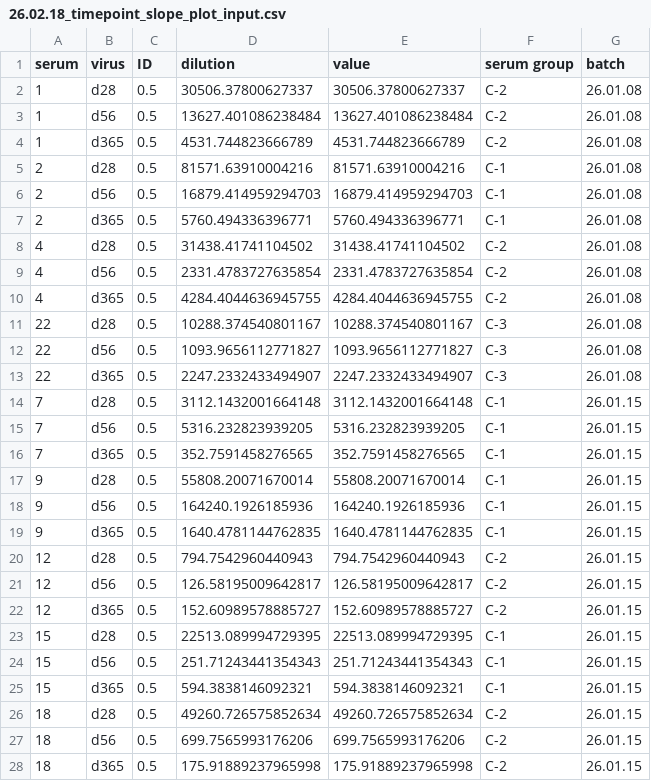
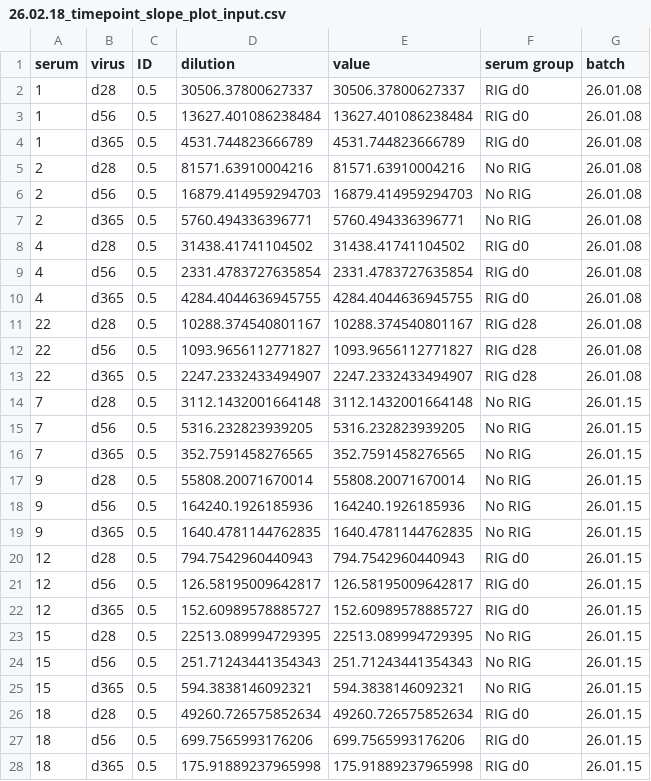
Before and after one commit to gavjuviler/rabies_imprinting, a CSV file: 01-data/26.02.18_timepoint_slope_plot_input.csv, drawn as a sheet; only a part is shown; the diff covers the shown part only.

Commit message:
changed serum groupd labels from C-1, C-2, C-3 to no RIG, RIG d0, and RIGd28, respectively

```diff
--- a/01-data/26.02.18_timepoint_slope_plot_input.csv
+++ b/01-data/26.02.18_timepoint_slope_plot_input.csv
@@ -1,28 +1,28 @@
 serum,virus,ID,dilution,value,serum group,batch
-1,d28,0.5,30506.37800627337,30506.37800627337,C-2,26.01.08
-1,d56,0.5,13627.401086238484,13627.401086238484,C-2,26.01.08
-1,d365,0.5,4531.744823666789,4531.744823666789,C-2,26.01.08
-2,d28,0.5,81571.63910004216,81571.63910004216,C-1,26.01.08
-2,d56,0.5,16879.414959294703,16879.414959294703,C-1,26.01.08
-2,d365,0.5,5760.494336396771,5760.494336396771,C-1,26.01.08
-4,d28,0.5,31438.41741104502,31438.41741104502,C-2,26.01.08
-4,d56,0.5,2331.4783727635854,2331.4783727635854,C-2,26.01.08
-4,d365,0.5,4284.4044636945755,4284.4044636945755,C-2,26.01.08
-22,d28,0.5,10288.374540801167,10288.374540801167,C-3,26.01.08
-22,d56,0.5,1093.9656112771827,1093.9656112771827,C-3,26.01.08
-22,d365,0.5,2247.2332433494907,2247.2332433494907,C-3,26.01.08
-7,d28,0.5,3112.1432001664148,3112.1432001664148,C-1,26.01.15
-7,d56,0.5,5316.232823939205,5316.232823939205,C-1,26.01.15
-7,d365,0.5,352.7591458276565,352.7591458276565,C-1,26.01.15
-9,d28,0.5,55808.20071670014,55808.20071670014,C-1,26.01.15
-9,d56,0.5,164240.1926185936,164240.1926185936,C-1,26.01.15
-9,d365,0.5,1640.4781144762835,1640.4781144762835,C-1,26.01.15
-12,d28,0.5,794.7542960440943,794.7542960440943,C-2,26.01.15
-12,d56,0.5,126.58195009642817,126.58195009642817,C-2,26.01.15
-12,d365,0.5,152.60989578885727,152.60989578885727,C-2,26.01.15
-15,d28,0.5,22513.089994729395,22513.089994729395,C-1,26.01.15
-15,d56,0.5,251.71243441354343,251.71243441354343,C-1,26.01.15
-15,d365,0.5,594.3838146092321,594.3838146092321,C-1,26.01.15
-18,d28,0.5,49260.726575852634,49260.726575852634,C-2,26.01.15
-18,d56,0.5,699.7565993176206,699.7565993176206,C-2,26.01.15
-18,d365,0.5,175.91889237965998,175.91889237965998,C-2,26.01.15
+1,d28,0.5,30506.37800627337,30506.37800627337,RIG d0,26.01.08
+1,d56,0.5,13627.401086238484,13627.401086238484,RIG d0,26.01.08
+1,d365,0.5,4531.744823666789,4531.744823666789,RIG d0,26.01.08
+2,d28,0.5,81571.63910004216,81571.63910004216,No RIG,26.01.08
+2,d56,0.5,16879.414959294703,16879.414959294703,No RIG,26.01.08
+2,d365,0.5,5760.494336396771,5760.494336396771,No RIG,26.01.08
+4,d28,0.5,31438.41741104502,31438.41741104502,RIG d0,26.01.08
+4,d56,0.5,2331.4783727635854,2331.4783727635854,RIG d0,26.01.08
+4,d365,0.5,4284.4044636945755,4284.4044636945755,RIG d0,26.01.08
+22,d28,0.5,10288.374540801167,10288.374540801167,RIG d28,26.01.08
+22,d56,0.5,1093.9656112771827,1093.9656112771827,RIG d28,26.01.08
+22,d365,0.5,2247.2332433494907,2247.2332433494907,RIG d28,26.01.08
+7,d28,0.5,3112.1432001664148,3112.1432001664148,No RIG,26.01.15
+7,d56,0.5,5316.232823939205,5316.232823939205,No RIG,26.01.15
+7,d365,0.5,352.7591458276565,352.7591458276565,No RIG,26.01.15
+9,d28,0.5,55808.20071670014,55808.20071670014,No RIG,26.01.15
+9,d56,0.5,164240.1926185936,164240.1926185936,No RIG,26.01.15
+9,d365,0.5,1640.4781144762835,1640.4781144762835,No RIG,26.01.15
+12,d28,0.5,794.7542960440943,794.7542960440943,RIG d0,26.01.15
+12,d56,0.5,126.58195009642817,126.58195009642817,RIG d0,26.01.15
+12,d365,0.5,152.60989578885727,152.60989578885727,RIG d0,26.01.15
+15,d28,0.5,22513.089994729395,22513.089994729395,No RIG,26.01.15
+15,d56,0.5,251.71243441354343,251.71243441354343,No RIG,26.01.15
+15,d365,0.5,594.3838146092321,594.3838146092321,No RIG,26.01.15
+18,d28,0.5,49260.726575852634,49260.726575852634,RIG d0,26.01.15
+18,d56,0.5,699.7565993176206,699.7565993176206,RIG d0,26.01.15
+18,d365,0.5,175.91889237965998,175.91889237965998,RIG d0,26.01.15
```
Also changed, not shown: 63 edited cells elsewhere in this file, 01-data/26.02.19_slope_plot_input_normalized.csv, 01-data/26.02.19_timepoint_plot_normalized.csv, 20 other files.
